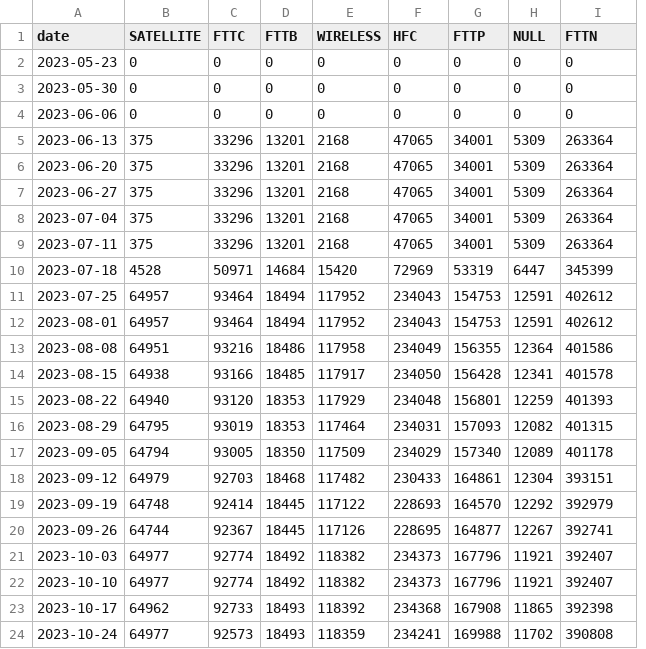
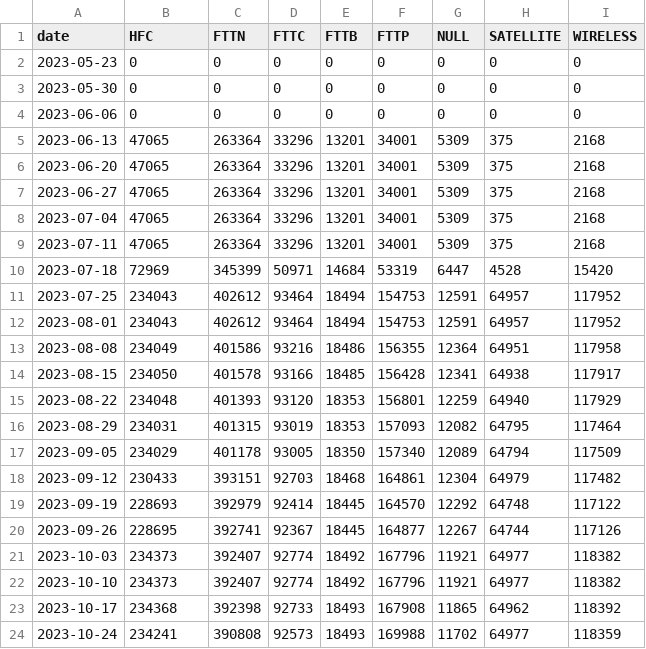
Before and after one commit to LukePrior/nbn-upgrade-map, a CSV file: results/breakdown.SA.csv, drawn as a sheet; only a part is shown; removed rows and columns are numbered as before the commit, all else as after; the diff covers the shown part only; the diff names each change by its address in the sheet, - before the commit and + after, or states it on an @@ line.

```diff
--- a/results/breakdown.SA.csv
+++ b/results/breakdown.SA.csv
+column C (FTTN), rows 2-24: 0 | 0 | 0 | 263364 | 263364 | 263364 | 263364 | 263364 | 345399 | 402612 | 402612 | 401586 | 401578 | 401393 | 401315 | 401178 | 393151 | 392979 | 392741 | 392407 | 392407 | 392398 | 390808
-column E (WIRELESS), rows 2-24: 0 | 0 | 0 | 2168 | 2168 | 2168 | 2168 | 2168 | 15420 | 117952 | 117952 | 117958 | 117917 | 117929 | 117464 | 117509 | 117482 | 117122 | 117126 | 118382 | 118382 | 118392 | 118359
-column F (HFC), rows 2-24: 0 | 0 | 0 | 47065 | 47065 | 47065 | 47065 | 47065 | 72969 | 234043 | 234043 | 234049 | 234050 | 234048 | 234031 | 234029 | 230433 | 228693 | 228695 | 234373 | 234373 | 234368 | 234241
+column H (SATELLITE), rows 2-24: 0 | 0 | 0 | 375 | 375 | 375 | 375 | 375 | 4528 | 64957 | 64957 | 64951 | 64938 | 64940 | 64795 | 64794 | 64979 | 64748 | 64744 | 64977 | 64977 | 64962 | 64977
-B1: SATELLITE
+B1: HFC
-I1: FTTN
+I1: WIRELESS
-B5:B9 (HFC): 375
+B5:B9 (HFC): 47065
-I5:I9 (WIRELESS): 263364
+I5:I9 (WIRELESS): 2168
-B10 (HFC): 4528
+B10 (HFC): 72969
-I10 (WIRELESS): 345399
+I10 (WIRELESS): 15420
-B11:B12 (HFC): 64957
+B11:B12 (HFC): 234043
-I11:I12 (WIRELESS): 402612
+I11:I12 (WIRELESS): 117952
-B13 (HFC): 64951
+B13 (HFC): 234049
-I13 (WIRELESS): 401586
+I13 (WIRELESS): 117958
-B14 (HFC): 64938
+B14 (HFC): 234050
-I14 (WIRELESS): 401578
+I14 (WIRELESS): 117917
-B15 (HFC): 64940
+B15 (HFC): 234048
-I15 (WIRELESS): 401393
+I15 (WIRELESS): 117929
-B16 (HFC): 64795
+B16 (HFC): 234031
-I16 (WIRELESS): 401315
+I16 (WIRELESS): 117464
-B17 (HFC): 64794
+B17 (HFC): 234029
-I17 (WIRELESS): 401178
+I17 (WIRELESS): 117509
-B18 (HFC): 64979
+B18 (HFC): 230433
-I18 (WIRELESS): 393151
+I18 (WIRELESS): 117482
-B19 (HFC): 64748
+B19 (HFC): 228693
-I19 (WIRELESS): 392979
+I19 (WIRELESS): 117122
-B20 (HFC): 64744
+B20 (HFC): 228695
-I20 (WIRELESS): 392741
+I20 (WIRELESS): 117126
-B21:B22 (HFC): 64977
+B21:B22 (HFC): 234373
-I21:I22 (WIRELESS): 392407
+I21:I22 (WIRELESS): 118382
-B23 (HFC): 64962
+B23 (HFC): 234368
-I23 (WIRELESS): 392398
+I23 (WIRELESS): 118392
-B24 (HFC): 64977
+B24 (HFC): 234241
-I24 (WIRELESS): 390808
+I24 (WIRELESS): 118359
```
Also changed, not shown: 1 added row and 102 edited cells elsewhere in this file, results/breakdown.NSW.csv, results/breakdown.QLD.csv, 9 other files.
